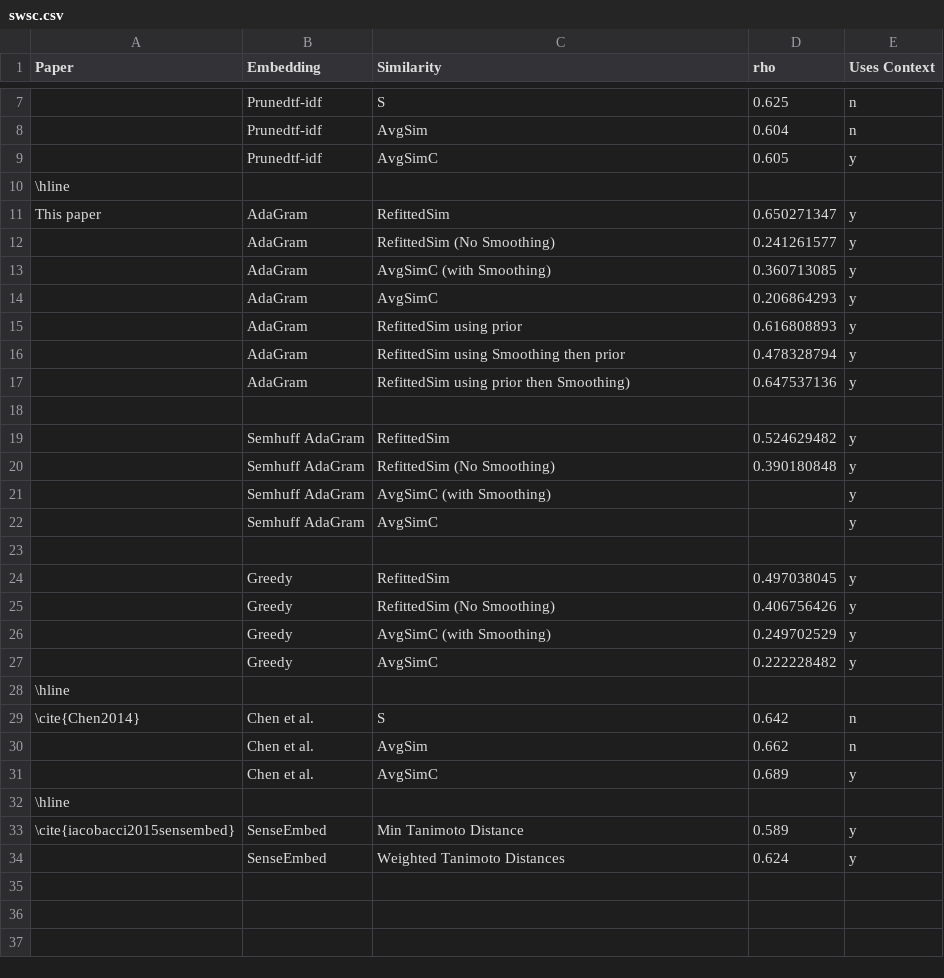
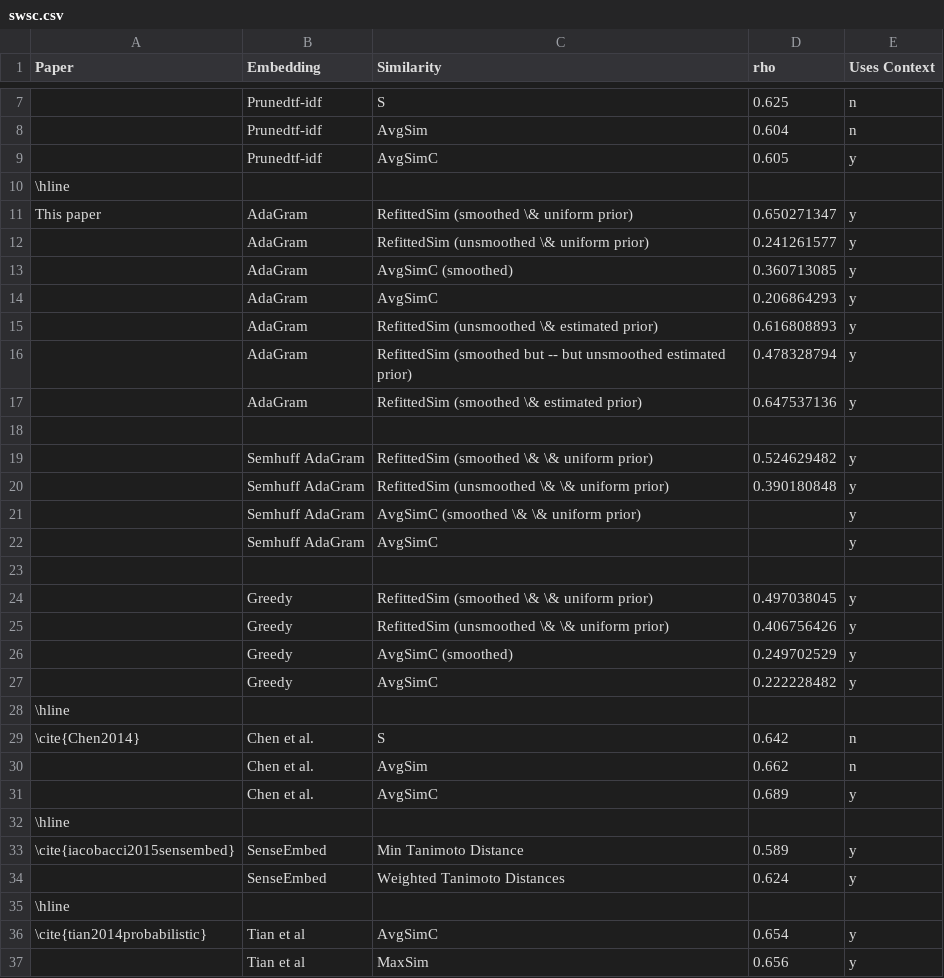
Before and after one commit to oxinabox/phd, a CSV file: documents_prepared/Conference Papers/WordSenseEmbeddings/data/swsc.csv, drawn as a sheet; only a part is shown, gaps mark what is left out.

```diff
--- a/documents_prepared/Conference Papers/WordSenseEmbeddings/data/swsc.csv
+++ b/documents_prepared/Conference Papers/WordSenseEmbeddings/data/swsc.csv
@@ -10,18 +10,18 @@ Paper,Embedding,Similarity,rho,Uses Context
 \hline,,,,
-This paper,AdaGram,RefittedSim,0.650271347,y
-,AdaGram,RefittedSim (No Smoothing),0.241261577,y
-,AdaGram,AvgSimC (with Smoothing),0.360713085,y
+This paper,AdaGram,RefittedSim (smoothed \& uniform prior),0.650271347,y
+,AdaGram,RefittedSim (unsmoothed \& uniform prior),0.241261577,y
+,AdaGram,AvgSimC (smoothed),0.360713085,y
 ,AdaGram,AvgSimC,0.206864293,y
-,AdaGram,RefittedSim using prior,0.616808893,y
-,AdaGram,RefittedSim using  Smoothing then prior,0.478328794,y
-,AdaGram,RefittedSim using prior then Smoothing),0.647537136,y
+,AdaGram,RefittedSim (unsmoothed \& estimated prior),0.616808893,y
+,AdaGram,RefittedSim (smoothed but -- but unsmoothed  estimated prior),0.478328794,y
+,AdaGram,RefittedSim (smoothed \& estimated prior),0.647537136,y
 ,,,,
-,Semhuff AdaGram,RefittedSim,0.524629482,y
-,Semhuff AdaGram,RefittedSim (No Smoothing),0.390180848,y
-,Semhuff AdaGram,AvgSimC (with Smoothing),,y
+,Semhuff AdaGram,RefittedSim (smoothed  \&  \& uniform prior),0.524629482,y
+,Semhuff AdaGram,RefittedSim (unsmoothed  \&  \& uniform prior),0.390180848,y
+,Semhuff AdaGram,AvgSimC (smoothed  \&  \& uniform prior),,y
 ,Semhuff AdaGram,AvgSimC,,y
 ,,,,
-,Greedy,RefittedSim,0.497038045,y
-,Greedy,RefittedSim (No Smoothing),0.406756426,y
-,Greedy,AvgSimC (with Smoothing),0.249702529,y
+,Greedy,RefittedSim (smoothed \& \& uniform prior),0.497038045,y
+,Greedy,RefittedSim (unsmoothed \& \& uniform prior),0.406756426,y
+,Greedy,AvgSimC (smoothed),0.249702529,y
 ,Greedy,AvgSimC,0.222228482,y
@@ -34 +34,4 @@ This paper,AdaGram,RefittedSim,0.650271347,y
 ,SenseEmbed,Weighted Tanimoto Distances,0.624,y
+\hline,,,,
+\cite{tian2014probabilistic},Tian et al,AvgSimC,0.654,y
+,Tian et al,MaxSim,0.656,y
```
Also changed, not shown: documents_prepared/Conference Papers/WordSenseEmbeddings/data/semeval2007t7.csv, 4 other files.
